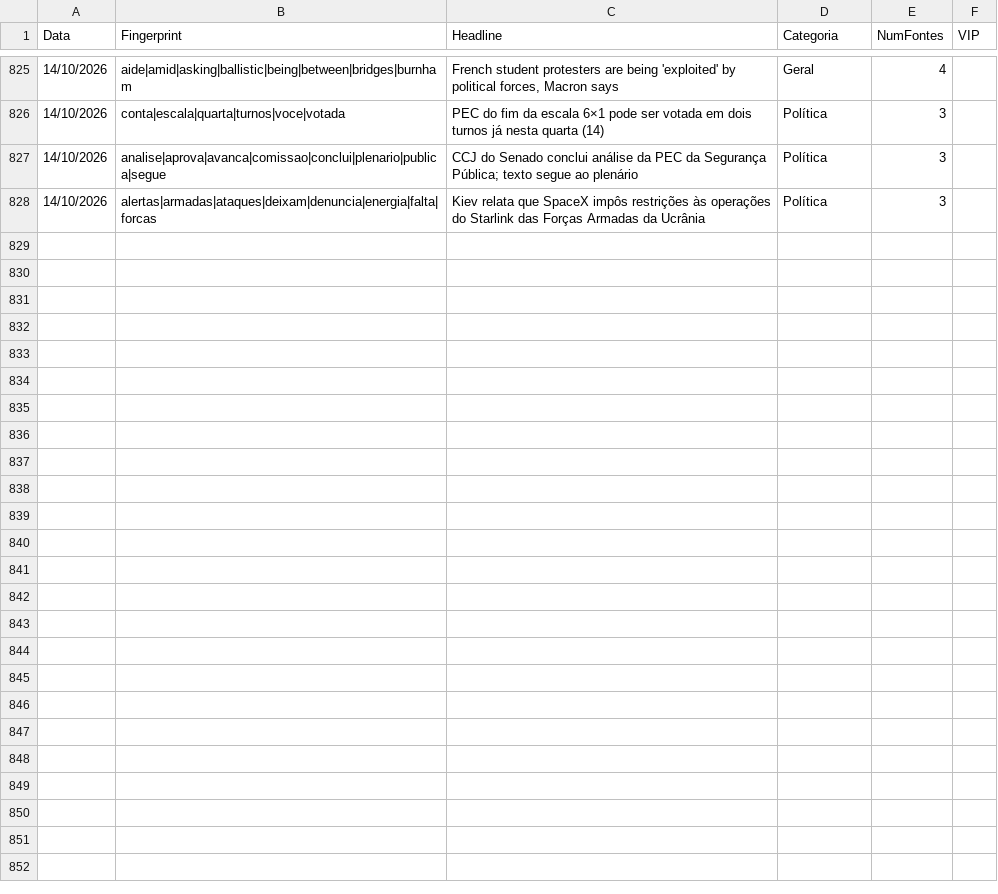
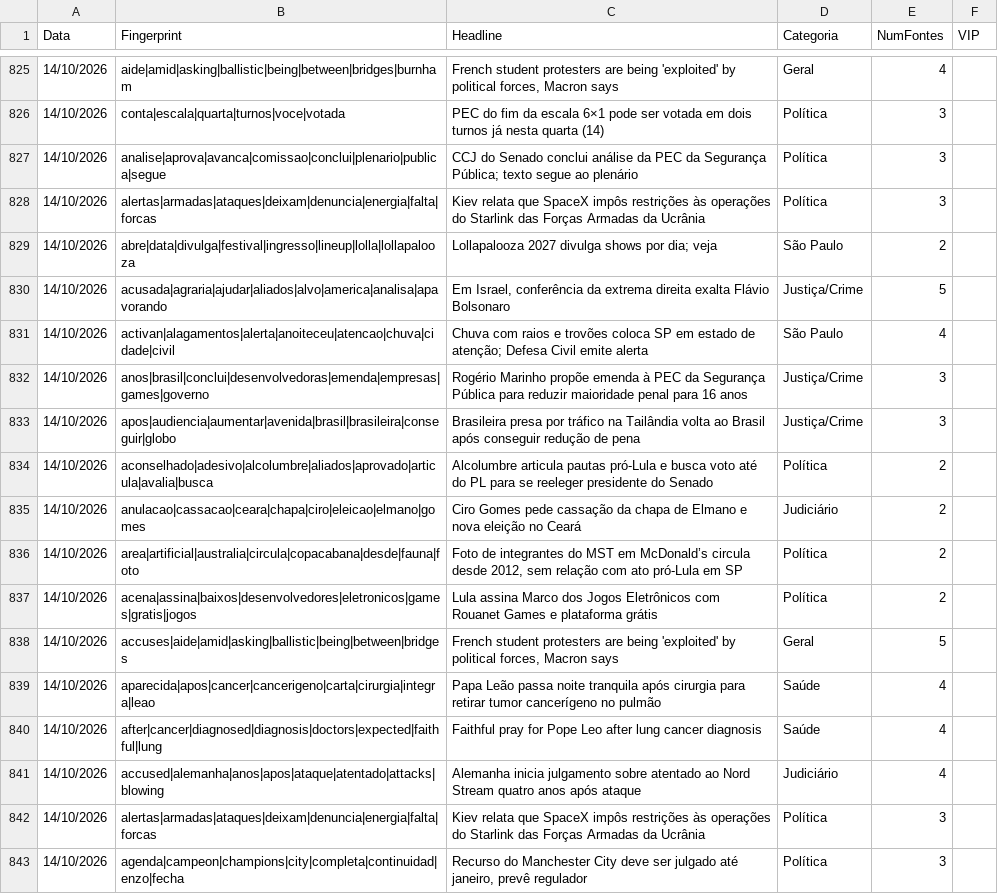
Before and after one commit to GuilhermeACRusso/monitor-de-not-cias, a CSV file: news_ledger.csv, drawn as a sheet; only a part is shown, gaps mark what is left out.

Commit message:
Update news ledger and entity graph

```diff
--- a/news_ledger.csv
+++ b/news_ledger.csv
@@ -828 +828,16 @@ Data,Fingerprint,Headline,Categoria,NumFontes,VIP
 14/10/2026,alertas|armadas|ataques|deixam|denuncia|energia|falta|forcas,Kiev relata que SpaceX impôs restrições às operações do Starlink das Forças Armadas da Ucrânia,Política,3,
+14/10/2026,abre|data|divulga|festival|ingresso|lineup|lolla|lollapalooza,Lollapalooza 2027 divulga shows por dia; veja,São Paulo,2,
+14/10/2026,acusada|agraria|ajudar|aliados|alvo|america|analisa|apavorando,"Em Israel, conferência da extrema direita exalta Flávio Bolsonaro",Justiça/Crime,5,
+14/10/2026,activan|alagamentos|alerta|anoiteceu|atencao|chuva|cidade|civil,Chuva com raios e trovões coloca SP em estado de atenção; Defesa Civil emite alerta,São Paulo,4,
+14/10/2026,anos|brasil|conclui|desenvolvedoras|emenda|empresas|games|governo,Rogério Marinho propõe emenda à PEC da Segurança Pública para reduzir maioridade penal para 16 anos,Justiça/Crime,3,
+14/10/2026,apos|audiencia|aumentar|avenida|brasil|brasileira|conseguir|globo,Brasileira presa por tráfico na Tailândia volta ao Brasil após conseguir redução de pena,Justiça/Crime,3,
+14/10/2026,aconselhado|adesivo|alcolumbre|aliados|aprovado|articula|avalia|busca,Alcolumbre articula pautas pró-Lula e busca voto até do PL para se reeleger presidente do Senado,Política,2,
+14/10/2026,anulacao|cassacao|ceara|chapa|ciro|eleicao|elmano|gomes,Ciro Gomes pede cassação da chapa de Elmano e nova eleição no Ceará,Judiciário,2,
+14/10/2026,area|artificial|australia|circula|copacabana|desde|fauna|foto,"Foto de integrantes do MST em McDonald’s circula desde 2012, sem relação com ato pró-Lula em SP",Política,2,
+14/10/2026,acena|assina|baixos|desenvolvedores|eletronicos|games|gratis|jogos,Lula assina Marco dos Jogos Eletrônicos com Rouanet Games e plataforma grátis,Política,2,
+14/10/2026,accuses|aide|amid|asking|ballistic|being|between|bridges,"French student protesters are being 'exploited' by political forces, Macron says",Geral,5,
+14/10/2026,aparecida|apos|cancer|cancerigeno|carta|cirurgia|integra|leao,Papa Leão passa noite tranquila após cirurgia para retirar tumor cancerígeno no pulmão,Saúde,4,
+14/10/2026,after|cancer|diagnosed|diagnosis|doctors|expected|faithful|lung,Faithful pray for Pope Leo after lung cancer diagnosis,Saúde,4,
+14/10/2026,accused|alemanha|anos|apos|ataque|atentado|attacks|blowing,Alemanha inicia julgamento sobre atentado ao Nord Stream quatro anos após ataque,Judiciário,4,
+14/10/2026,alertas|armadas|ataques|deixam|denuncia|energia|falta|forcas,Kiev relata que SpaceX impôs restrições às operações do Starlink das Forças Armadas da Ucrânia,Política,3,
+14/10/2026,agenda|campeon|champions|city|completa|continuidad|enzo|fecha,"Recurso do Manchester City deve ser julgado até janeiro, prevê regulador",Política,3,
```
Also changed, not shown: news_graph_entities.csv, 2 other files.
